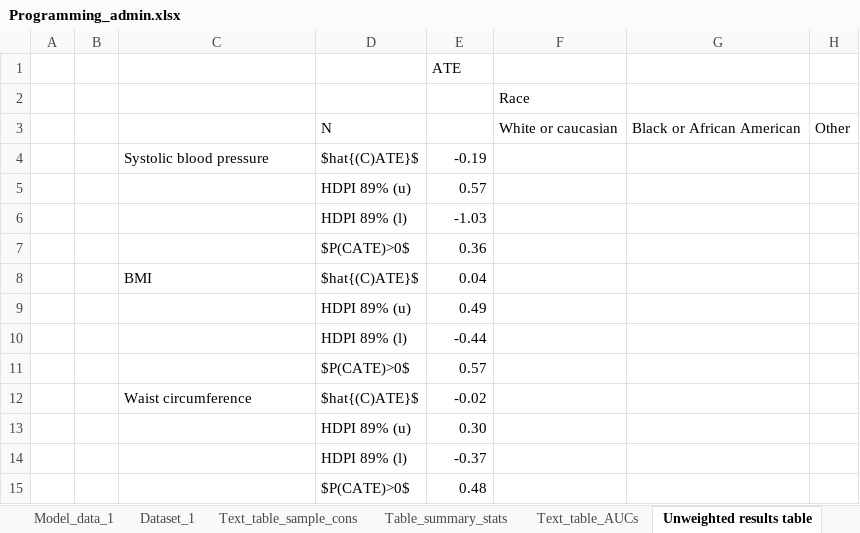
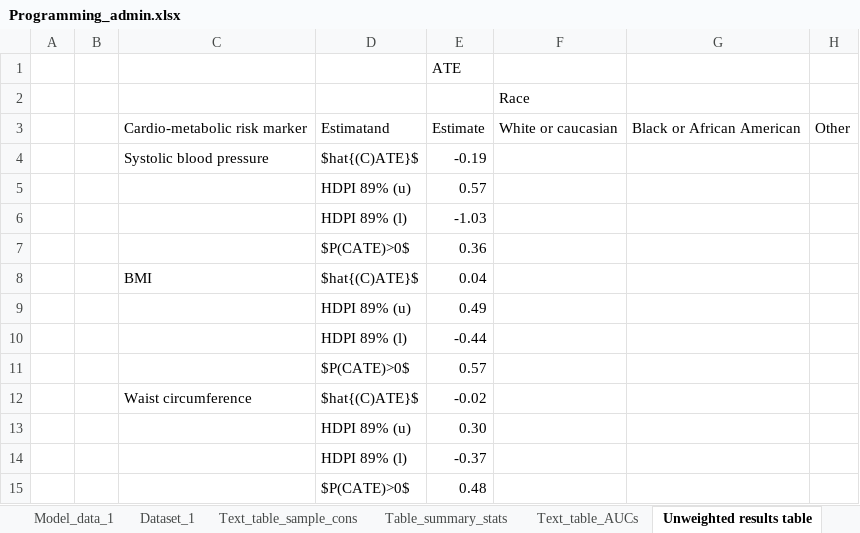
Before and after one commit to pimvandervoet/master_thesis_code, an Excel workbook: Programming_admin.xlsx, sheet Unweighted results table, drawn as a sheet; only a part is shown; values as stored, in another font and other column widths than the file's, no borders; the diff names each change by its address in the sheet, - before the commit and + after, or states it on an @@ line.

Commit message:
Updated some of the tables

```diff
--- a/Programming_admin.xlsx (sheet Unweighted results table)
+++ b/Programming_admin.xlsx (sheet Unweighted results table)
-C3: (empty)
+C3: Cardio-metabolic risk marker
-D3: N
+D3: Estimatand
-E3: (empty)
+E3: Estimate
```
Also changed, not shown: sheet Text_table_AUCs.
